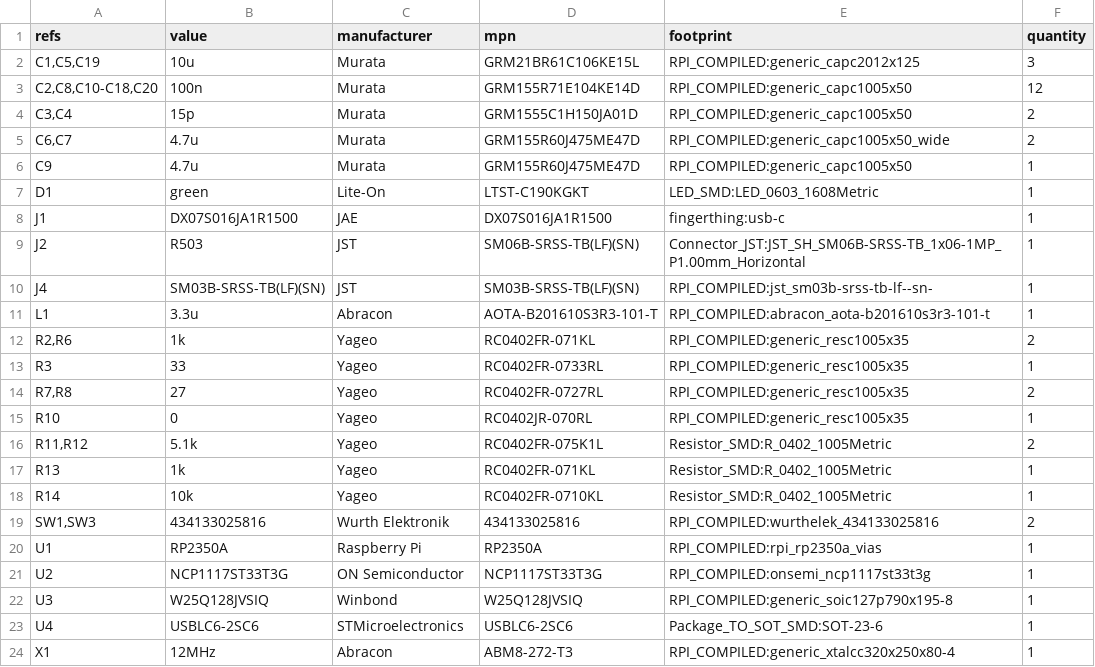
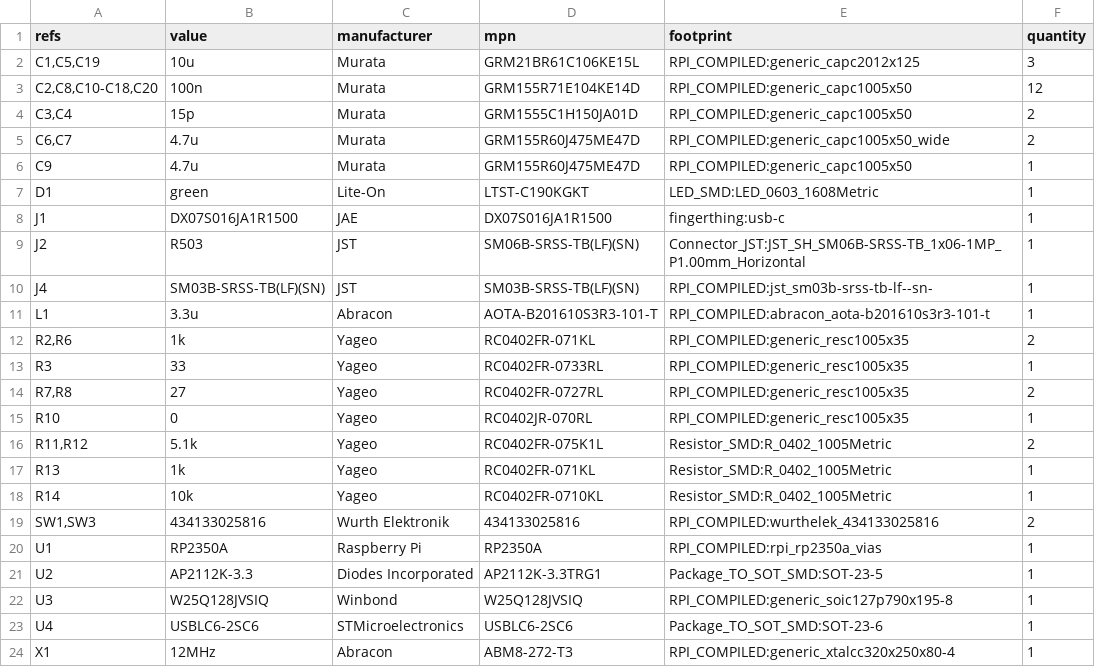
Before and after one commit to ranveerlabs/fingerthing, a CSV file: hardware/pcb/bom.csv, drawn as a sheet.

```diff
--- a/hardware/pcb/bom.csv
+++ b/hardware/pcb/bom.csv
@@ -20,3 +20,3 @@
 "U1","RP2350A","Raspberry Pi","RP2350A","RPI_COMPILED:rpi_rp2350a_vias","1"
-"U2","NCP1117ST33T3G","ON Semiconductor","NCP1117ST33T3G","RPI_COMPILED:onsemi_ncp1117st33t3g","1"
+"U2","AP2112K-3.3","Diodes Incorporated","AP2112K-3.3TRG1","Package_TO_SOT_SMD:SOT-23-5","1"
 "U3","W25Q128JVSIQ","Winbond","W25Q128JVSIQ","RPI_COMPILED:generic_soic127p790x195-8","1"
```
Also changed, not shown: 8 other files.
